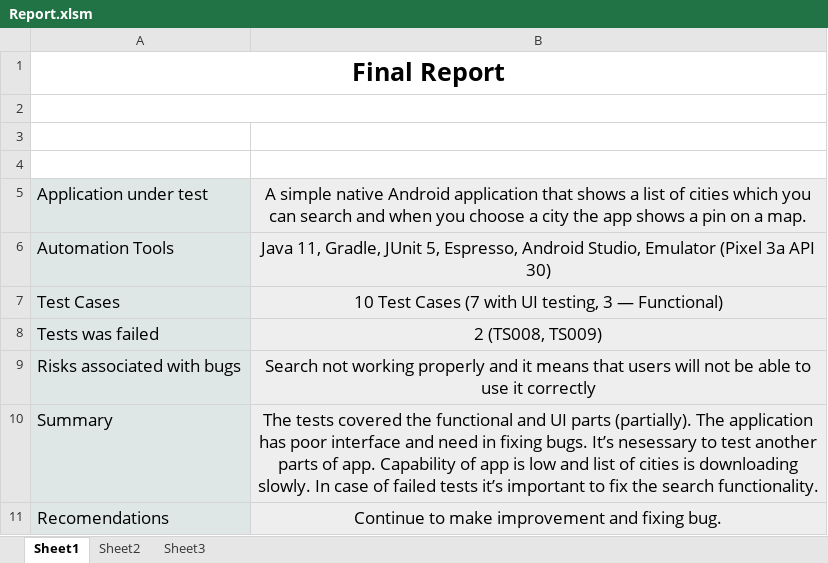
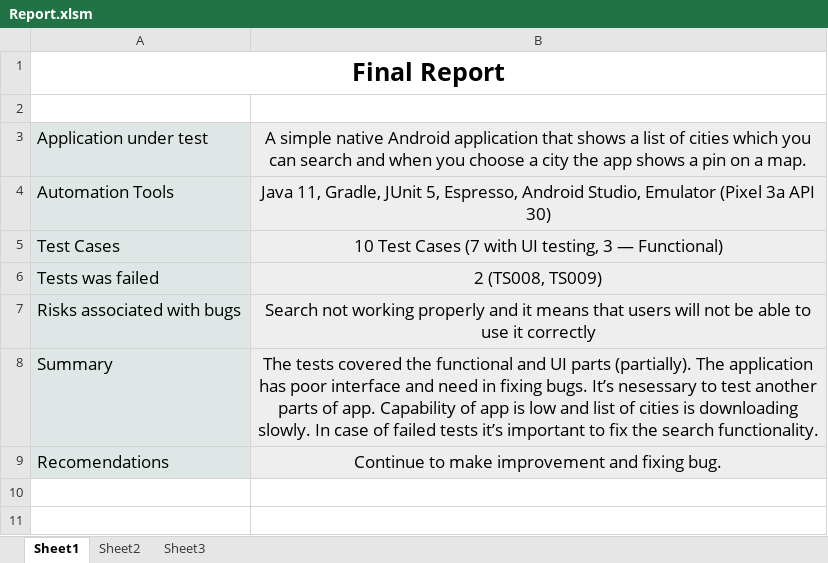
Before and after one commit to aliceinwndrlnd/MobileQATask, an Excel workbook: Reports/Report.xlsm, sheet Sheet1, drawn as a sheet; values as stored, in another font and other column widths than the file's, no borders; charts and pictures not drawn; the diff names each change by its address in the sheet, - before the commit and + after, or states it on an @@ line.

Commit message:
upd reports

```diff
--- a/Reports/Report.xlsm (sheet Sheet1)
+++ b/Reports/Report.xlsm (sheet Sheet1)
-A2:B2 merged
-row 3: (empty)
-row 4: (empty)
```
Also changed, not shown: charts or pictures, 1 other file.
